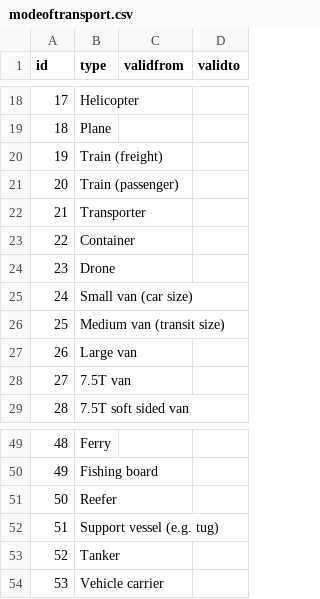
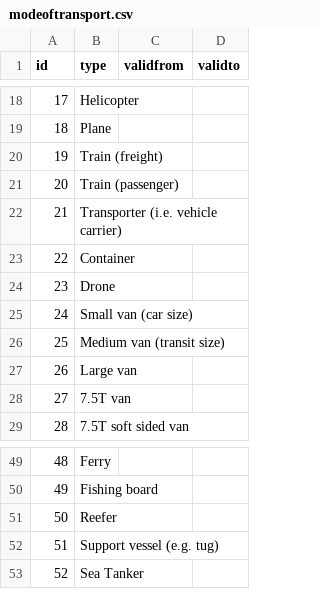
Before and after one commit to abedul1980/RefData, a CSV file: schemas/reference/bulkload/modeoftransport.csv, drawn as a sheet; only a part is shown, gaps mark what is left out.

Commit message:
Update modeoftransport.csv

```diff
--- a/schemas/reference/bulkload/modeoftransport.csv
+++ b/schemas/reference/bulkload/modeoftransport.csv
@@ -21,3 +21,3 @@ id,type,validfrom,validto
 20,Train (passenger),,
-21,Transporter,,
+21,Transporter (i.e. vehicle carrier),,
 22,Container,,
@@ -52,3 +52,2 @@ id,type,validfrom,validto
 51,Support vessel (e.g. tug),,
-52,Tanker,,
-53,Vehicle carrier,,
+52,Sea Tanker,,
```
